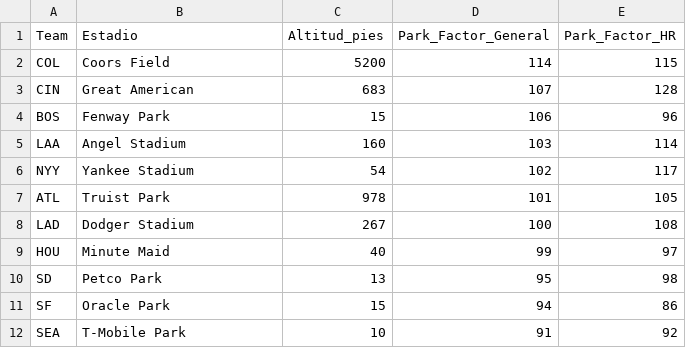
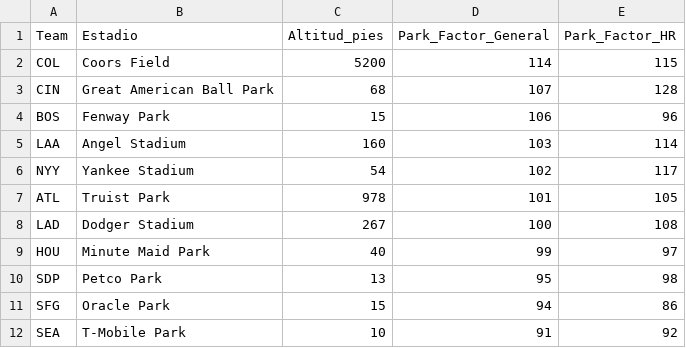
Before and after one commit to ricardodanmaravilla-coder/MLB-Pred, a CSV file: data/mlb_park_factors.csv, drawn as a sheet.

Commit message:
Update mlb_park_factors.csv

```diff
--- a/data/mlb_park_factors.csv
+++ b/data/mlb_park_factors.csv
@@ -2,3 +2,3 @@ Team,Estadio,Altitud_pies,Park_Factor_General,Park_Factor_HR
 COL,Coors Field,5200,114,115
-CIN,Great American,683,107,128
+CIN,Great American Ball Park,68,107,128
 BOS,Fenway Park,15,106,96
@@ -8,5 +8,5 @@ ATL,Truist Park,978,101,105
 LAD,Dodger Stadium,267,100,108
-HOU,Minute Maid,40,99,97
-SD,Petco Park,13,95,98
-SF,Oracle Park,15,94,86
+HOU,Minute Maid Park,40,99,97
+SDP,Petco Park,13,95,98
+SFG,Oracle Park,15,94,86
 SEA,T-Mobile Park,10,91,92
```
